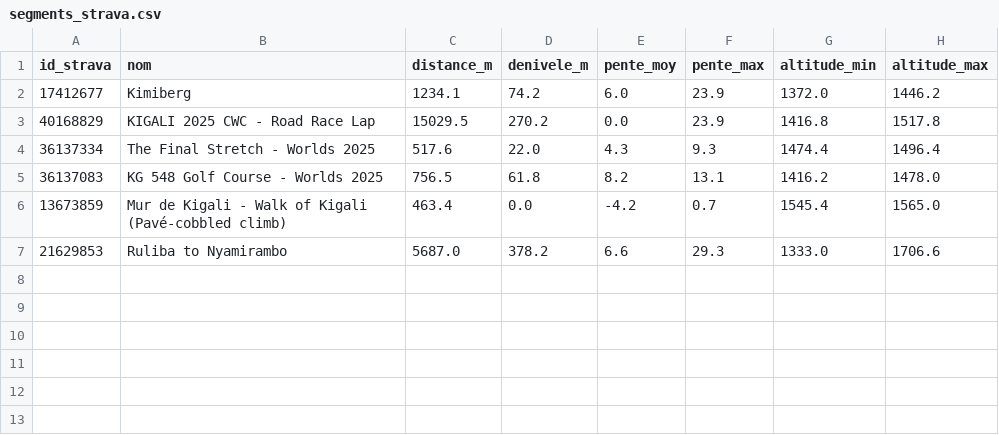
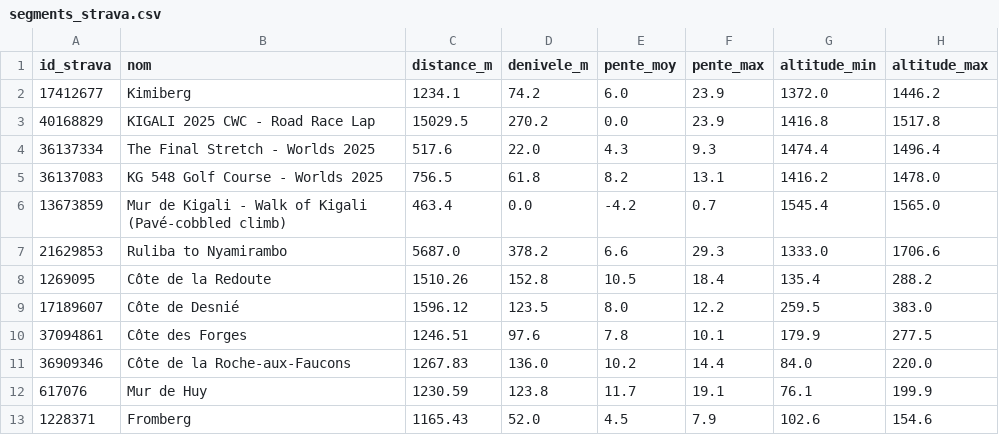
Before and after one commit to mtslb/projet_ANDO, a CSV file: segments_strava.csv, drawn as a sheet; the diff names each change by its address in the sheet, - before the commit and + after, or states it on an @@ line.

Commit message:
Add new segments to Strava data and implement height scraping from Wikipedia

```diff
--- a/segments_strava.csv
+++ b/segments_strava.csv
+row 8: 1269095 | Côte de la Redoute | 1510.26 | 152.8 | 10.5 | 18.4 | 135.4 | 288.2
+row 9: 17189607 | Côte de Desnié | 1596.12 | 123.5 | 8.0 | 12.2 | 259.5 | 383.0
+row 10: 37094861 | Côte des Forges | 1246.51 | 97.6 | 7.8 | 10.1 | 179.9 | 277.5
+row 11: 36909346 | Côte de la Roche-aux-Faucons | 1267.83 | 136.0 | 10.2 | 14.4 | 84.0 | 220.0
+row 12: 617076 | Mur de Huy | 1230.59 | 123.8 | 11.7 | 19.1 | 76.1 | 199.9
+row 13: 1228371 | Fromberg | 1165.43 | 52.0 | 4.5 | 7.9 | 102.6 | 154.6
```
Also changed, not shown: 4 other files.
